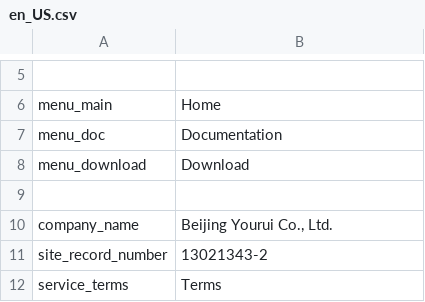
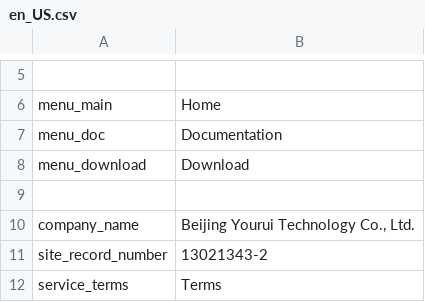
Before and after one commit to caomike/ppmessage, a CSV file: ppmessage/pphome/i18n/en_US.csv, drawn as a sheet; only a part is shown, gaps mark what is left out.

```diff
--- a/ppmessage/pphome/i18n/en_US.csv
+++ b/ppmessage/pphome/i18n/en_US.csv
@@ -9,3 +9,3 @@
 
-"company_name","Beijing Yourui Co., Ltd."
+"company_name","Beijing Yourui Technology Co., Ltd."
 "site_record_number","13021343-2"
```
Also changed, not shown: 3 other files.
